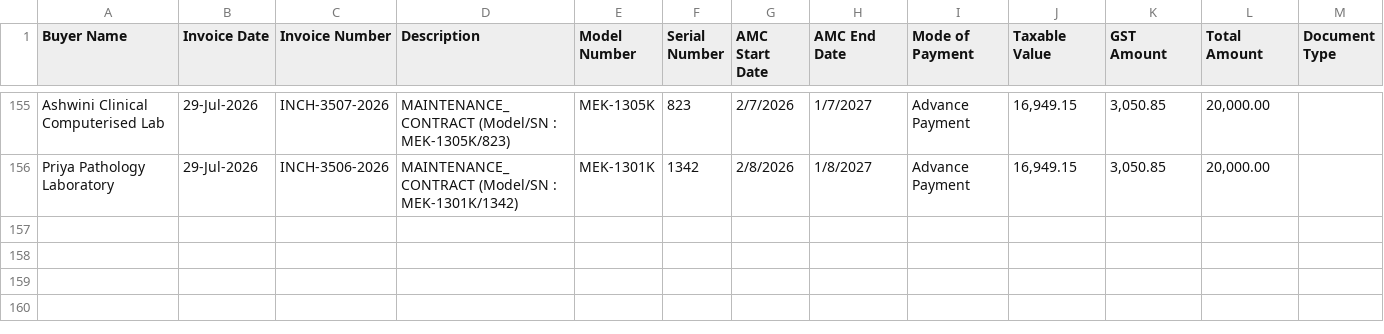
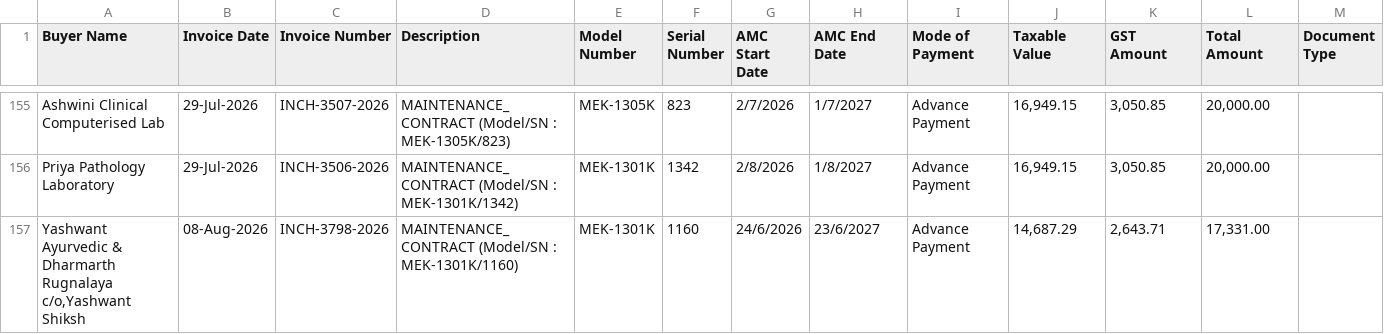
Before and after one commit to dehshat/invoice-tracker, a CSV file: Invoices_Database.csv, drawn as a sheet; only a part is shown, gaps mark what is left out; the diff names each change by its address in the sheet, - before the commit and + after, or states it on an @@ line.

Commit message:
Append new invoice data

```diff
--- a/Invoices_Database.csv
+++ b/Invoices_Database.csv
+row 157: Yashwant Ayurvedic & Dharmarth Rugnalaya c/o,Yashwant Shiksh | 08-Aug-2026 | INCH-3798-2026 | MAINTENANCE_CONTRACT (Model/SN : MEK-1301K/1160) | MEK-1301K | 1160 | 24/6/2026 | 23/6/2027 | Advance Payment | 14,687.29 | 2,643.71 | 17,331.00
```
